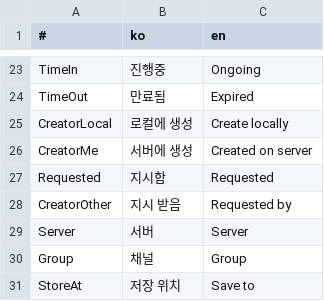
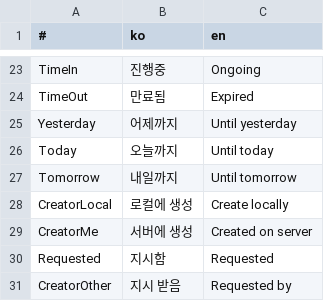
Before and after one commit to is2you2/pjcone, a CSV file: src/assets/data/translate.csv, drawn as a sheet; only a part is shown, gaps mark what is left out; the shorter side is filled out with more unchanged rows.

Commit message:
할 일 필터에 어제까지, 오늘까지, 내일까지 추가

```diff
--- a/src/assets/data/translate.csv
+++ b/src/assets/data/translate.csv
@@ -24,2 +24,5 @@ TimeIn,진행중,Ongoing
 TimeOut,만료됨,Expired
+Yesterday,어제까지,Until yesterday
+Today,오늘까지,Until today
+Tomorrow,내일까지,Until tomorrow
 CreatorLocal,로컬에 생성,Create locally
```
Also changed, not shown: 2 other files.
